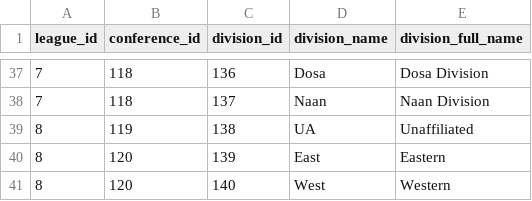
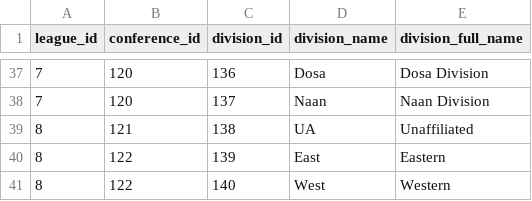
Before and after one commit to pbertain/sportspuff-v6, a CSV file: info-divisions.csv, drawn as a sheet; only a part is shown, gaps mark what is left out; the diff covers the shown part only.

```diff
--- a/info-divisions.csv
+++ b/info-divisions.csv
@@ -37,5 +37,5 @@ league_id,conference_id,division_id,division_name,division_full_name
-7,118,136,Dosa,Dosa Division
-7,118,137,Naan,Naan Division
-8,119,138,UA,Unaffiliated
-8,120,139,East,Eastern
-8,120,140,West,Western
+7,120,136,Dosa,Dosa Division
+7,120,137,Naan,Naan Division
+8,121,138,UA,Unaffiliated
+8,122,139,East,Eastern
+8,122,140,West,Western
```
Also changed, not shown: 29 edited cells elsewhere in this file, info-conferences.csv, info-teams.csv, 1 other file.
